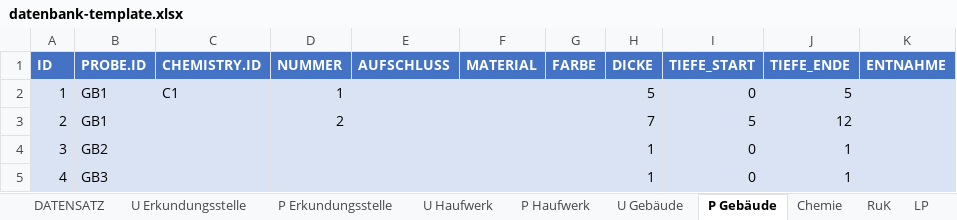
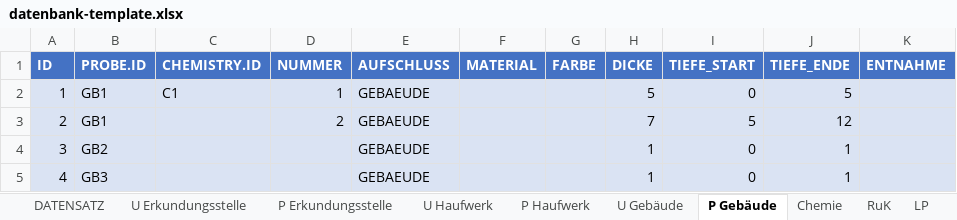
Before and after one commit to mkuenzl/sbt-generator, an Excel workbook: resources/datenbank-template.xlsx, sheet P Gebäude, drawn as a sheet; only a part is shown; values as stored, in another font and other column widths than the file's, no borders; table styles not drawn; the diff names each change by its address in the sheet, - before the commit and + after, or states it on an @@ line.

```diff
--- a/resources/datenbank-template.xlsx (sheet P Gebäude)
+++ b/resources/datenbank-template.xlsx (sheet P Gebäude)
-E2:E5 (AUFSCHLUSS): (empty)
+E2:E5 (AUFSCHLUSS): GEBAEUDE
```
Also changed, not shown: sheet DATENSATZ, sheet U Erkundungsstelle, sheet Chemie, sheet RuK, sheet Auswahl Listen, sheet P Haufwerk.
